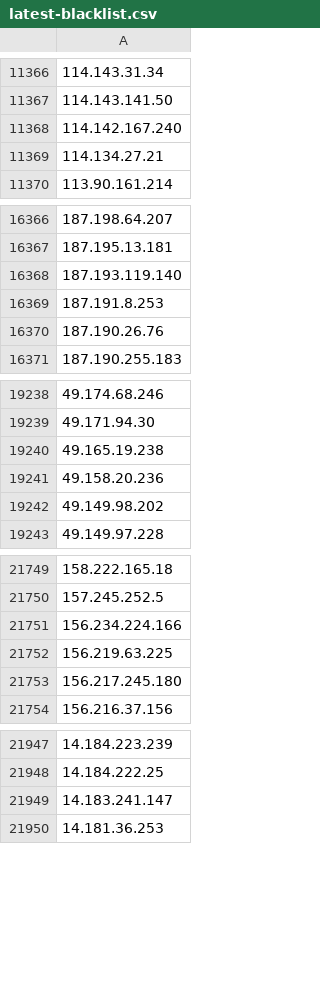
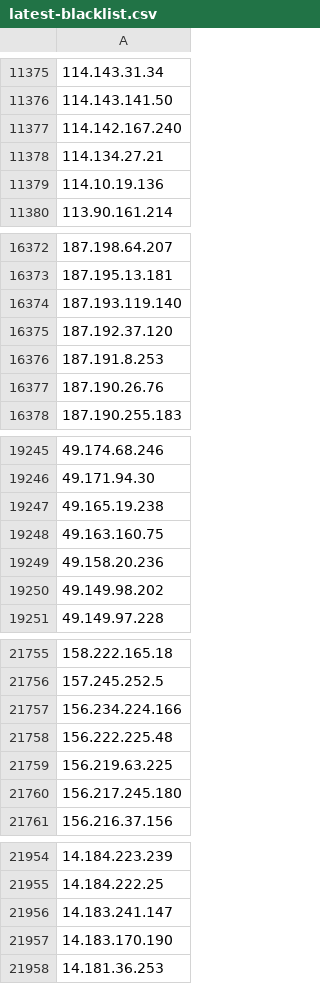
Before and after one commit to gnxsecurity/gnx-threat-intelligence, a CSV file: latest-blacklist.csv, drawn as a sheet; only a part is shown, gaps mark what is left out; the diff covers the shown part only; the diff names each change by its address in the sheet, - before the commit and + after, or states it on an @@ line.

```diff
--- a/latest-blacklist.csv
+++ b/latest-blacklist.csv
+row 11379: 114.10.19.136
+row 16375: 187.192.37.120
+row 19248: 49.163.160.75
+row 21758: 156.222.225.48
+row 21957: 14.183.170.190
```
Also changed, not shown: 10 added rows and 44 moved rows elsewhere in this file, 4 other files.
